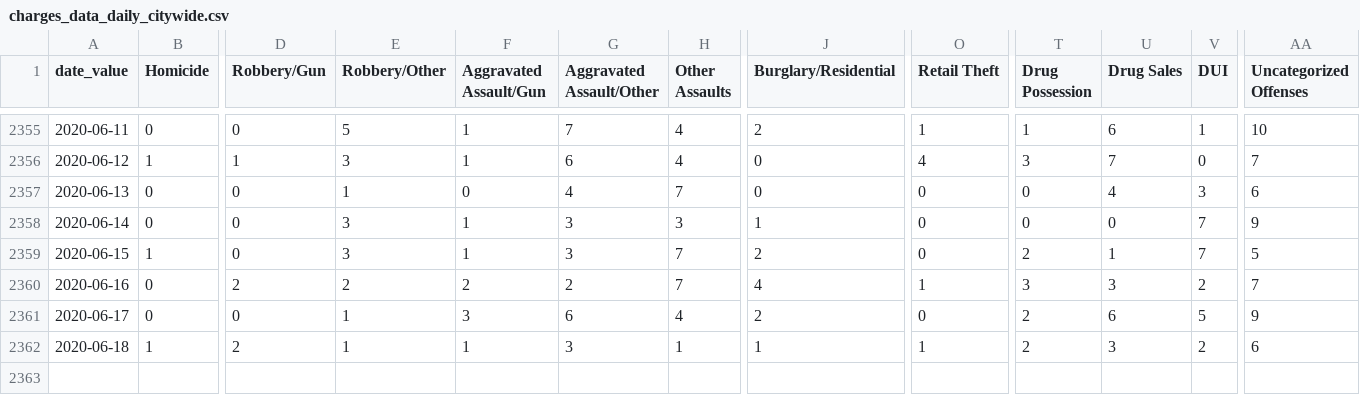
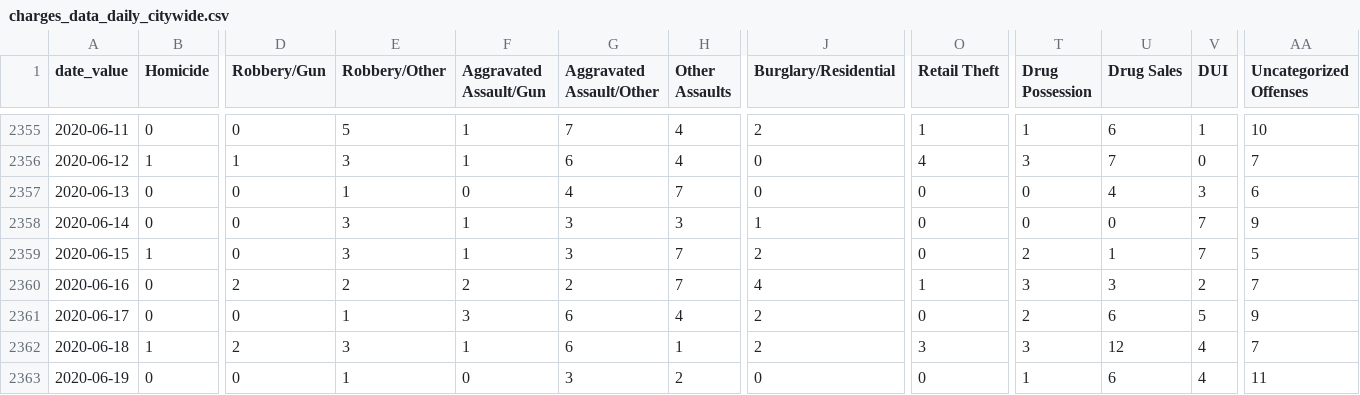
Before and after one commit to PhillyDistrictAttorneysOffice/phillydao-public-data, a CSV file: docs/data/charges_data_daily_citywide.csv, drawn as a sheet; only a part is shown, gaps mark what is left out; rows hold the shown columns only; the diff names each change by its address in the sheet, - before the commit and + after, or states it on an @@ line.

```diff
--- a/docs/data/charges_data_daily_citywide.csv
+++ b/docs/data/charges_data_daily_citywide.csv
-E2362 (Robbery/Other): 1
+E2362 (Robbery/Other): 3
-G2362 (Aggravated Assault/Other): 3
+G2362 (Aggravated Assault/Other): 6
-J2362 (Burglary/Residential): 1
+J2362 (Burglary/Residential): 2
-O2362 (Retail Theft): 1
+O2362 (Retail Theft): 3
-T2362 (Drug Possession): 2
+T2362 (Drug Possession): 3
-U2362 (Drug Sales): 3
+U2362 (Drug Sales): 12
-V2362 (DUI): 2
+V2362 (DUI): 4
-AA2362 (Uncategorized Offenses): 6
+AA2362 (Uncategorized Offenses): 7
+row 2363: 2020-06-19 | 0 | 0 | 1 | 0 | 3 | 2 | 0 | 0 | 1 | 6 | 4 | 11
```
Also changed, not shown: docs/data/arrest_data_daily_citywide.csv, docs/data/summary_arrest_data_daily_citywide.csv, 32 other files.
